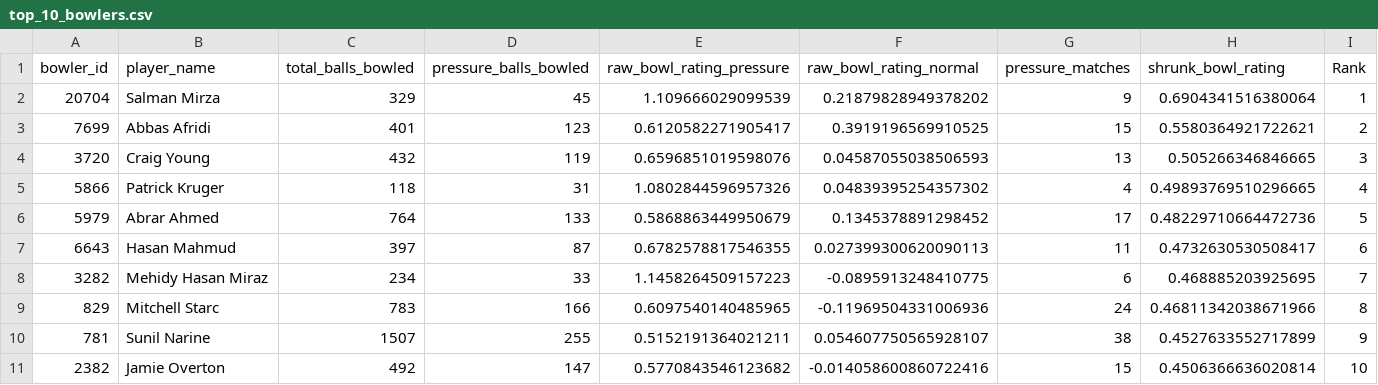
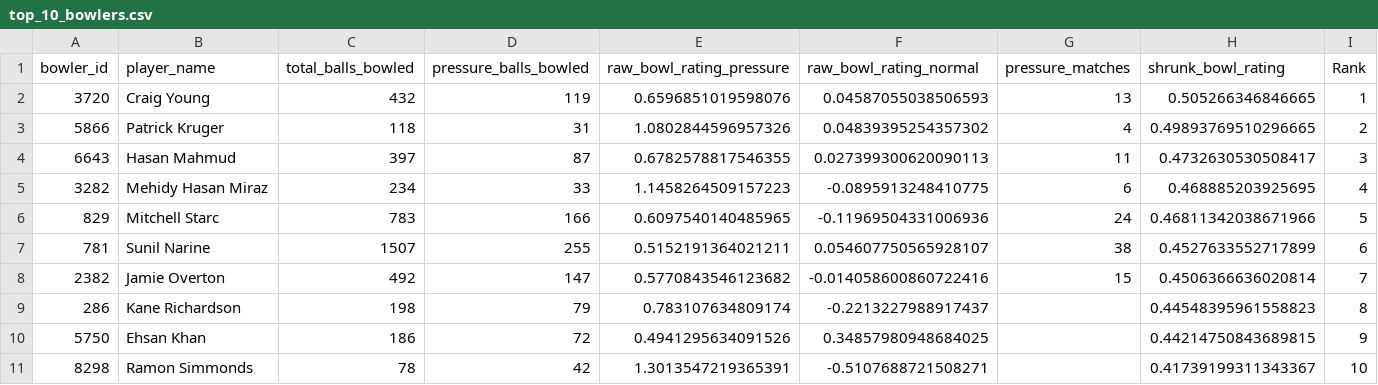
Before and after one commit to arhamkac/pressure-players, a CSV file: top_10_bowlers.csv, drawn as a sheet.

```diff
--- a/top_10_bowlers.csv
+++ b/top_10_bowlers.csv
@@ -1,11 +1,11 @@
 bowler_id,player_name,total_balls_bowled,pressure_balls_bowled,raw_bowl_rating_pressure,raw_bowl_rating_normal,pressure_matches,shrunk_bowl_rating,Rank
-20704,Salman Mirza,329,45,1.109666029099539,0.21879828949378202,9,0.6904341516380064,1
-7699,Abbas Afridi,401,123,0.6120582271905417,0.3919196569910525,15,0.5580364921722621,2
-3720,Craig Young,432,119,0.6596851019598076,0.04587055038506593,13,0.505266346846665,3
-5866,Patrick Kruger,118,31,1.0802844596957326,0.04839395254357302,4,0.49893769510296665,4
-5979,Abrar Ahmed,764,133,0.5868863449950679,0.1345378891298452,17,0.48229710664472736,5
-6643,Hasan Mahmud,397,87,0.6782578817546355,0.027399300620090113,11,0.4732630530508417,6
-3282,Mehidy Hasan Miraz,234,33,1.1458264509157223,-0.0895913248410775,6,0.468885203925695,7
-829,Mitchell Starc,783,166,0.6097540140485965,-0.11969504331006936,24,0.46811342038671966,8
-781,Sunil Narine,1507,255,0.5152191364021211,0.054607750565928107,38,0.4527633552717899,9
-2382,Jamie Overton,492,147,0.5770843546123682,-0.014058600860722416,15,0.4506366636020814,10
+3720,Craig Young,432,119,0.6596851019598076,0.04587055038506593,13,0.505266346846665,1
+5866,Patrick Kruger,118,31,1.0802844596957326,0.04839395254357302,4,0.49893769510296665,2
+6643,Hasan Mahmud,397,87,0.6782578817546355,0.027399300620090113,11,0.4732630530508417,3
+3282,Mehidy Hasan Miraz,234,33,1.1458264509157223,-0.0895913248410775,6,0.468885203925695,4
+829,Mitchell Starc,783,166,0.6097540140485965,-0.11969504331006936,24,0.46811342038671966,5
+781,Sunil Narine,1507,255,0.5152191364021211,0.054607750565928107,38,0.4527633552717899,6
+2382,Jamie Overton,492,147,0.5770843546123682,-0.014058600860722416,15,0.4506366636020814,7
+286,Kane Richardson,198,79,0.783107634809174,-0.2213227988917437,,0.44548395961558823,8
+5750,Ehsan Khan,186,72,0.4941295634091526,0.34857980948684025,,0.44214750843689815,9
+8298,Ramon Simmonds,78,42,1.3013547219365391,-0.5107688721508271,,0.41739199311343367,10
```
Also changed, not shown: all_batters.csv, all_bowlers.csv, 1 other file.
